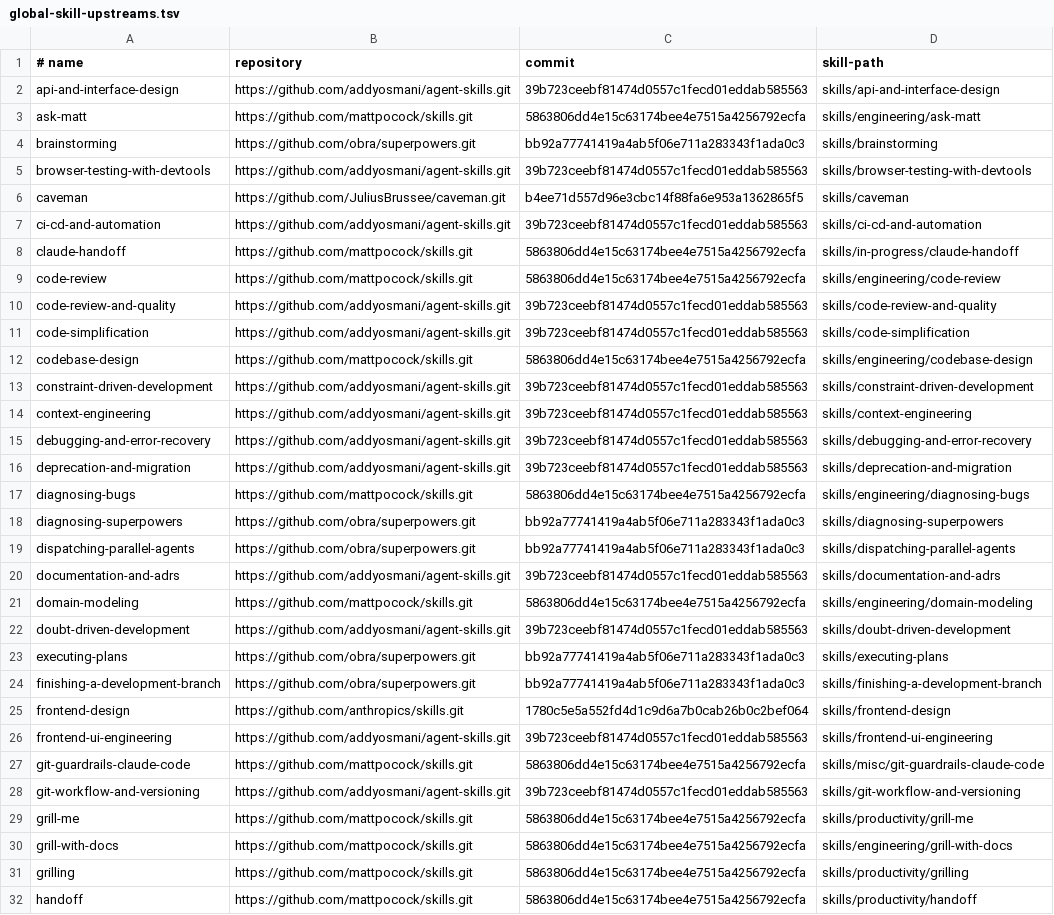
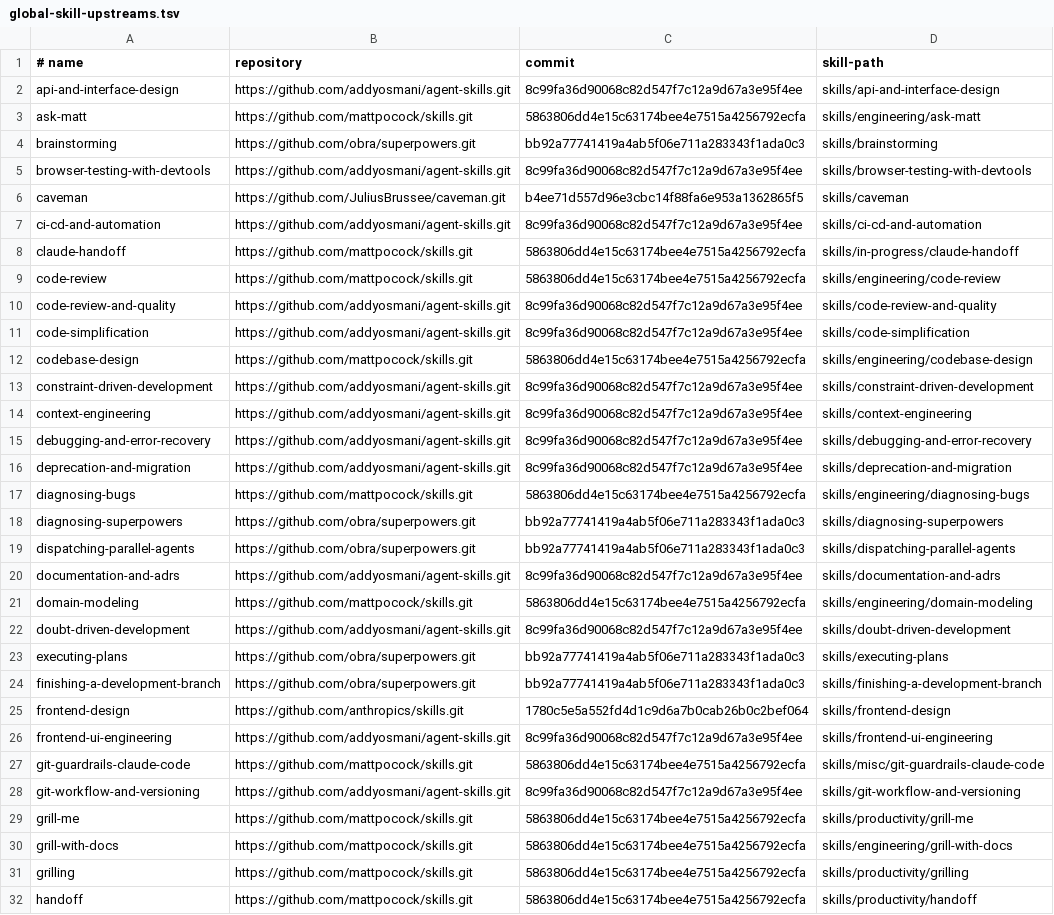
Before and after one commit to skunklabs-uk/codex-skills, a TSV file: config/global-skill-upstreams.tsv, drawn as a sheet; only a part is shown; the diff covers the shown part only.

```diff
--- a/config/global-skill-upstreams.tsv
+++ b/config/global-skill-upstreams.tsv
@@ -1,17 +1,17 @@
 # name	repository	commit	skill-path
-api-and-interface-design	https://github.com/addyosmani/agent-skills.git	39b723ceebf81474d0557c1fecd01eddab585563	skills/api-and-interface-design
+api-and-interface-design	https://github.com/addyosmani/agent-skills.git	8c99fa36d90068c82d547f7c12a9d67a3e95f4ee	skills/api-and-interface-design
 ask-matt	https://github.com/mattpocock/skills.git	5863806dd4e15c63174bee4e7515a4256792ecfa	skills/engineering/ask-matt
 brainstorming	https://github.com/obra/superpowers.git	bb92a77741419a4ab5f06e711a283343f1ada0c3	skills/brainstorming
-browser-testing-with-devtools	https://github.com/addyosmani/agent-skills.git	39b723ceebf81474d0557c1fecd01eddab585563	skills/browser-testing-with-devtools
+browser-testing-with-devtools	https://github.com/addyosmani/agent-skills.git	8c99fa36d90068c82d547f7c12a9d67a3e95f4ee	skills/browser-testing-with-devtools
 caveman	https://github.com/JuliusBrussee/caveman.git	b4ee71d557d96e3cbc14f88fa6e953a1362865f5	skills/caveman
-ci-cd-and-automation	https://github.com/addyosmani/agent-skills.git	39b723ceebf81474d0557c1fecd01eddab585563	skills/ci-cd-and-automation
+ci-cd-and-automation	https://github.com/addyosmani/agent-skills.git	8c99fa36d90068c82d547f7c12a9d67a3e95f4ee	skills/ci-cd-and-automation
 claude-handoff	https://github.com/mattpocock/skills.git	5863806dd4e15c63174bee4e7515a4256792ecfa	skills/in-progress/claude-handoff
 code-review	https://github.com/mattpocock/skills.git	5863806dd4e15c63174bee4e7515a4256792ecfa	skills/engineering/code-review
-code-review-and-quality	https://github.com/addyosmani/agent-skills.git	39b723ceebf81474d0557c1fecd01eddab585563	skills/code-review-and-quality
-code-simplification	https://github.com/addyosmani/agent-skills.git	39b723ceebf81474d0557c1fecd01eddab585563	skills/code-simplification
+code-review-and-quality	https://github.com/addyosmani/agent-skills.git	8c99fa36d90068c82d547f7c12a9d67a3e95f4ee	skills/code-review-and-quality
+code-simplification	https://github.com/addyosmani/agent-skills.git	8c99fa36d90068c82d547f7c12a9d67a3e95f4ee	skills/code-simplification
 codebase-design	https://github.com/mattpocock/skills.git	5863806dd4e15c63174bee4e7515a4256792ecfa	skills/engineering/codebase-design
-constraint-driven-development	https://github.com/addyosmani/agent-skills.git	39b723ceebf81474d0557c1fecd01eddab585563	skills/constraint-driven-development
-context-engineering	https://github.com/addyosmani/agent-skills.git	39b723ceebf81474d0557c1fecd01eddab585563	skills/context-engineering
-debugging-and-error-recovery	https://github.com/addyosmani/agent-skills.git	39b723ceebf81474d0557c1fecd01eddab585563	skills/debugging-and-error-recovery
-deprecation-and-migration	https://github.com/addyosmani/agent-skills.git	39b723ceebf81474d0557c1fecd01eddab585563	skills/deprecation-and-migration
+constraint-driven-development	https://github.com/addyosmani/agent-skills.git	8c99fa36d90068c82d547f7c12a9d67a3e95f4ee	skills/constraint-driven-development
+context-engineering	https://github.com/addyosmani/agent-skills.git	8c99fa36d90068c82d547f7c12a9d67a3e95f4ee	skills/context-engineering
+debugging-and-error-recovery	https://github.com/addyosmani/agent-skills.git	8c99fa36d90068c82d547f7c12a9d67a3e95f4ee	skills/debugging-and-error-recovery
+deprecation-and-migration	https://github.com/addyosmani/agent-skills.git	8c99fa36d90068c82d547f7c12a9d67a3e95f4ee	skills/deprecation-and-migration
 diagnosing-bugs	https://github.com/mattpocock/skills.git	5863806dd4e15c63174bee4e7515a4256792ecfa	skills/engineering/diagnosing-bugs
@@ -19,5 +19,5 @@ diagnosing-superpowers	https://github.com/obra/superpowers.git	bb92a77741419a4ab
 dispatching-parallel-agents	https://github.com/obra/superpowers.git	bb92a77741419a4ab5f06e711a283343f1ada0c3	skills/dispatching-parallel-agents
-documentation-and-adrs	https://github.com/addyosmani/agent-skills.git	39b723ceebf81474d0557c1fecd01eddab585563	skills/documentation-and-adrs
+documentation-and-adrs	https://github.com/addyosmani/agent-skills.git	8c99fa36d90068c82d547f7c12a9d67a3e95f4ee	skills/documentation-and-adrs
 domain-modeling	https://github.com/mattpocock/skills.git	5863806dd4e15c63174bee4e7515a4256792ecfa	skills/engineering/domain-modeling
-doubt-driven-development	https://github.com/addyosmani/agent-skills.git	39b723ceebf81474d0557c1fecd01eddab585563	skills/doubt-driven-development
+doubt-driven-development	https://github.com/addyosmani/agent-skills.git	8c99fa36d90068c82d547f7c12a9d67a3e95f4ee	skills/doubt-driven-development
 executing-plans	https://github.com/obra/superpowers.git	bb92a77741419a4ab5f06e711a283343f1ada0c3	skills/executing-plans
@@ -25,5 +25,5 @@ finishing-a-development-branch	https://github.com/obra/superpowers.git	bb92a7774
 frontend-design	https://github.com/anthropics/skills.git	1780c5e5a552fd4d1c9d6a7b0cab26b0c2bef064	skills/frontend-design
-frontend-ui-engineering	https://github.com/addyosmani/agent-skills.git	39b723ceebf81474d0557c1fecd01eddab585563	skills/frontend-ui-engineering
+frontend-ui-engineering	https://github.com/addyosmani/agent-skills.git	8c99fa36d90068c82d547f7c12a9d67a3e95f4ee	skills/frontend-ui-engineering
 git-guardrails-claude-code	https://github.com/mattpocock/skills.git	5863806dd4e15c63174bee4e7515a4256792ecfa	skills/misc/git-guardrails-claude-code
-git-workflow-and-versioning	https://github.com/addyosmani/agent-skills.git	39b723ceebf81474d0557c1fecd01eddab585563	skills/git-workflow-and-versioning
+git-workflow-and-versioning	https://github.com/addyosmani/agent-skills.git	8c99fa36d90068c82d547f7c12a9d67a3e95f4ee	skills/git-workflow-and-versioning
 grill-me	https://github.com/mattpocock/skills.git	5863806dd4e15c63174bee4e7515a4256792ecfa	skills/productivity/grill-me
```
Also changed, not shown: 12 edited cells elsewhere in this file.
